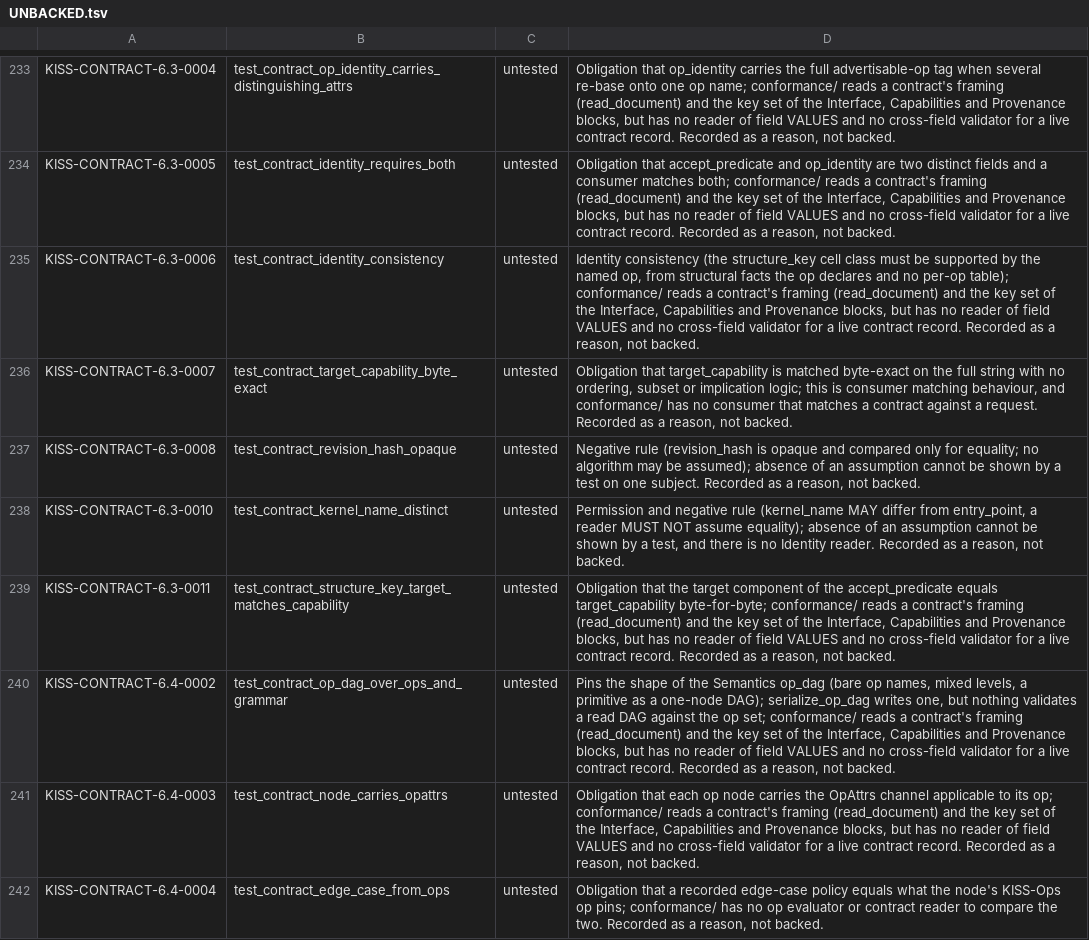
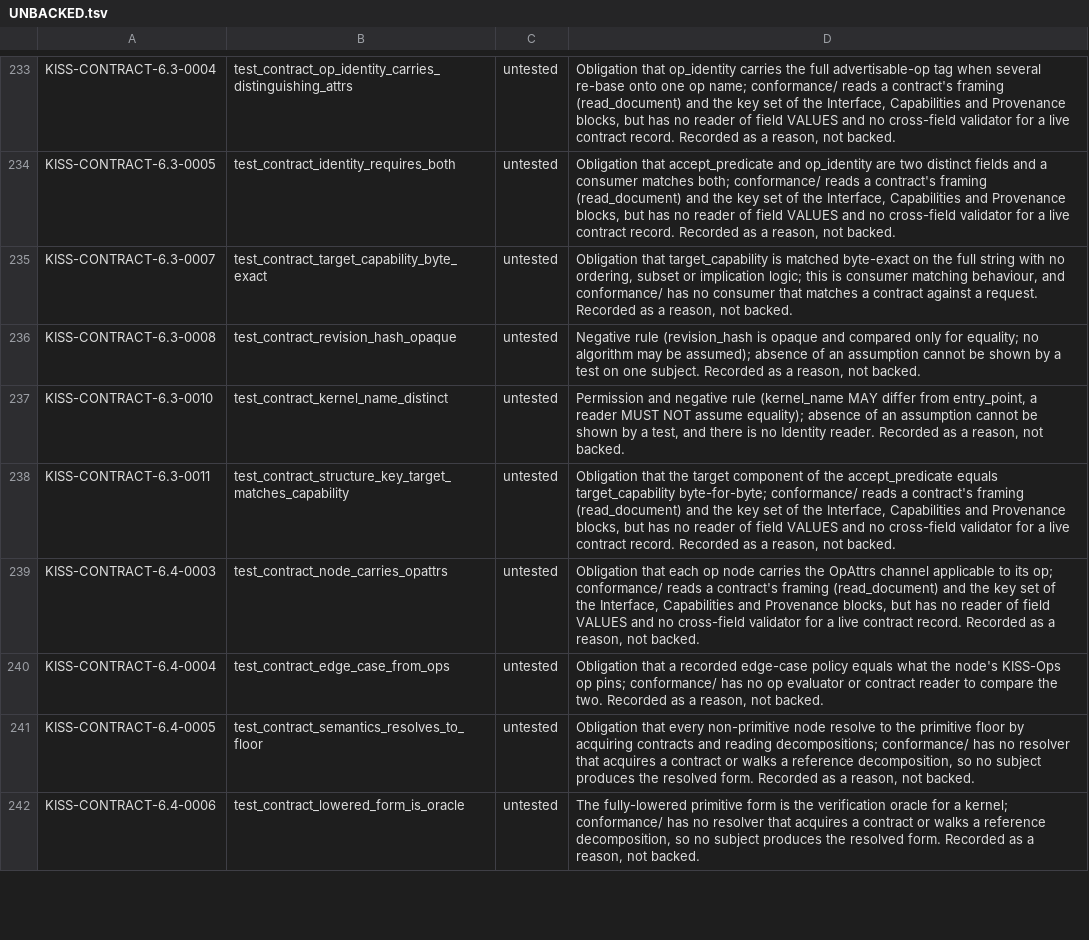
Before and after one commit to ThinkersJournal/KISS, a TSV file: conformance/UNBACKED.tsv, drawn as a sheet; only a part is shown, gaps mark what is left out; the shorter side is filled out with more unchanged rows; the diff covers the shown part only; the diff names each change by its address in the sheet, - before the commit and + after, or states it on an @@ line.

```diff
--- a/conformance/UNBACKED.tsv
+++ b/conformance/UNBACKED.tsv
-row 235: KISS-CONTRACT-6.3-0006 | test_contract_identity_consistency | untested | Identity consistency (the structure_key cell class must be supported by the named op, from structural facts the op declares and no per-op table); conformance/ reads a contract's framing (read_document) and the key set of the Interface, Capabilities and Provenance blocks, but has no reader of field VALUES and no cross-field validator for a live contract record. Recorded as a reason, not backed.
-row 240: KISS-CONTRACT-6.4-0002 | test_contract_op_dag_over_ops_and_grammar | untested | Pins the shape of the Semantics op_dag (bare op names, mixed levels, a primitive as a one-node DAG); serialize_op_dag writes one, but nothing validates a read DAG against the op set; conformance/ reads a contract's framing (read_document) and the key set of the Interface, Capabilities and Provenance blocks, but has no reader of field VALUES and no cross-field validator for a live contract record. Recorded as a reason, not backed.
```
Also changed, not shown: 1 removed row elsewhere in this file, conformance/COVERAGE_FLOOR.tsv, 11 other files.
